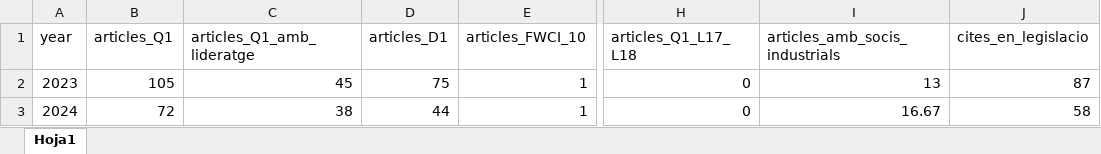
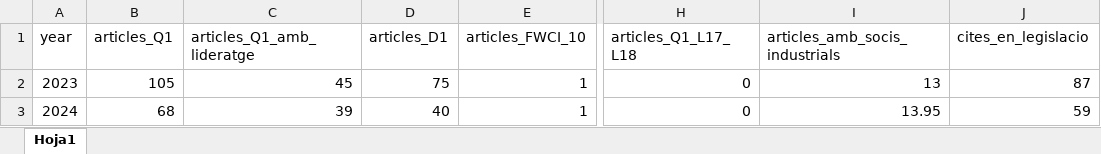
Before and after one commit to icra/indicadors, an Excel workbook: csv/export-fundanet/scopus.xlsx, sheet Hoja1, drawn as a sheet; only a part is shown, gaps mark what is left out; values as stored, in another font and other column widths than the file's, no borders; the diff names each change by its address in the sheet, - before the commit and + after, or states it on an @@ line.

```diff
--- a/csv/export-fundanet/scopus.xlsx (sheet Hoja1)
+++ b/csv/export-fundanet/scopus.xlsx (sheet Hoja1)
-B3 (articles_Q1): 72
+B3 (articles_Q1): 68
-C3 (articles_Q1_amb_lideratge): 38
+C3 (articles_Q1_amb_lideratge): 39
-D3 (articles_D1): 44
+D3 (articles_D1): 40
-I3 (articles_amb_socis_industrials): 16.67
+I3 (articles_amb_socis_industrials): 13.95
-J3 (cites_en_legislacio): 58
+J3 (cites_en_legislacio): 59
```
Also changed, not shown: csv/export-fundanet/Projectes_Personal2.xlsx, 1 other file.
